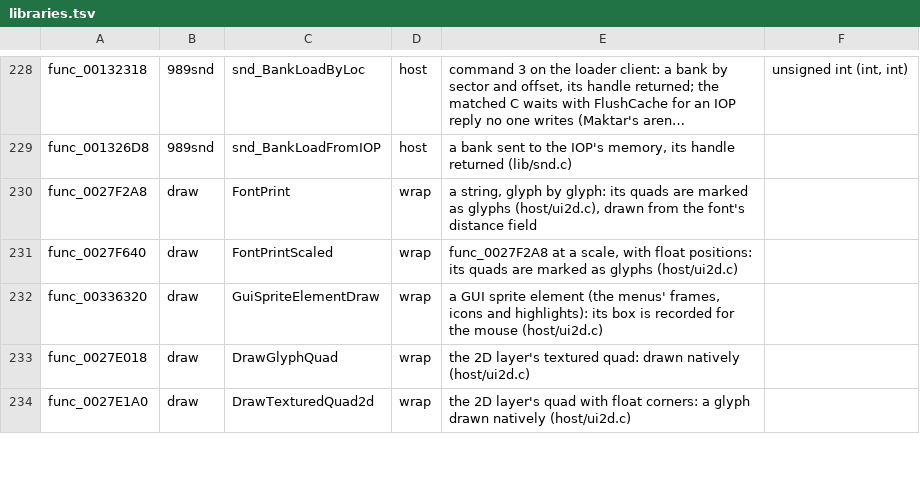
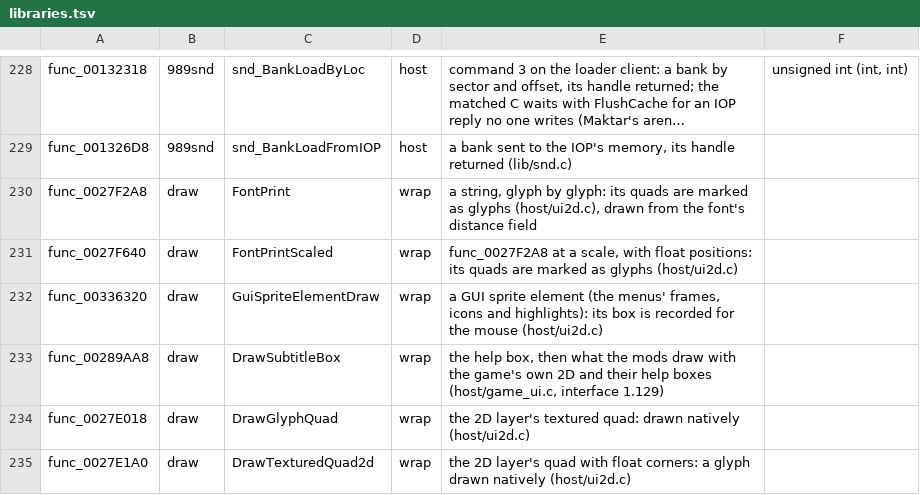
Before and after one commit to mikedesigns101-cell/OpenRAC, a TSV file: port/game/rac2-ntsc/libraries.tsv, drawn as a sheet; only a part is shown, gaps mark what is left out; long unchanged cells end in ….

```diff
--- a/port/game/rac2-ntsc/libraries.tsv
+++ b/port/game/rac2-ntsc/libraries.tsv
@@ -232,2 +232,3 @@ func_0027F640	draw	FontPrintScaled	wrap	func_0027F2A8 at a scale, with float pos
 func_00336320	draw	GuiSpriteElementDraw	wrap	a GUI sprite element (the menus' frames, icons and highlights): its box is recorded for the mouse (host/ui2d.c)
+func_00289AA8	draw	DrawSubtitleBox	wrap	the help box, then what the mods draw with the game's own 2D and their help boxes (host/game_ui.c, interface 1.129)
 func_0027E018	draw	DrawGlyphQuad	wrap	the 2D layer's textured quad: drawn natively (host/ui2d.c)
```
Also changed, not shown: sdk/api/members.tsv, 31 other files.
